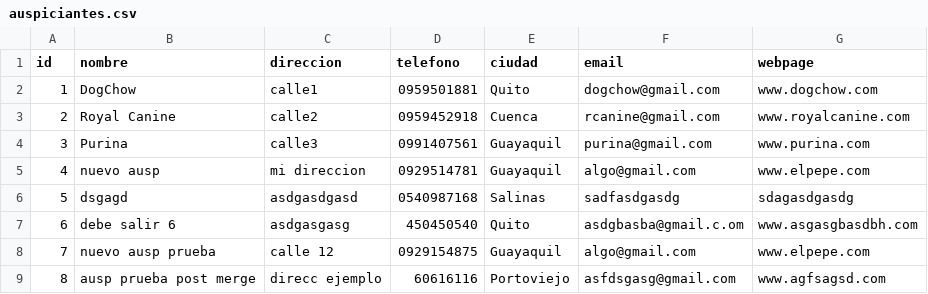
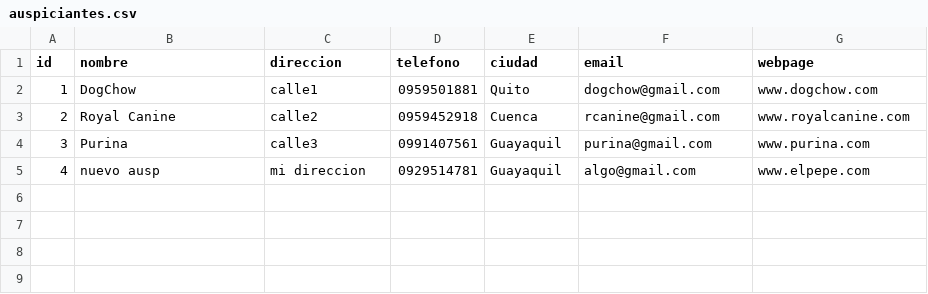
Before and after one commit to rexman10/POO-P04-ProyectoG-01-P2, a CSV file: archivos/auspiciantes.csv, drawn as a sheet; the diff names each change by its address in the sheet, - before the commit and + after, or states it on an @@ line.

```diff
--- a/archivos/auspiciantes.csv
+++ b/archivos/auspiciantes.csv
-row 6: 5 | dsgagd | asdgasdgasd | 0540987168 | Salinas | sadfasdgasdg | sdagasdgasdg
-row 7: 6 | debe salir 6 | asdgasgasg | 450450540 | Quito | asdgbasba@gmail.c.om | www.asgasgbasdbh.com
-row 8: 7 | nuevo ausp prueba | calle 12 | 0929154875 | Guayaquil | algo@gmail.com | www.elpepe.com
-row 9: 8 | ausp prueba post merge | direcc ejemplo | 60616116 | Portoviejo | asfdsgasg@gmail.com | www.agfsagsd.com
```
Also changed, not shown: archivos/duenosP4.csv, archivos/mascotas.csv, 37 other files.
